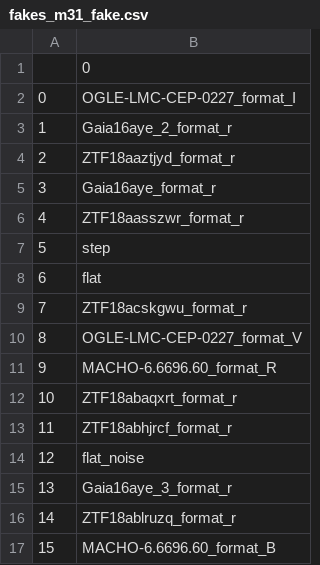
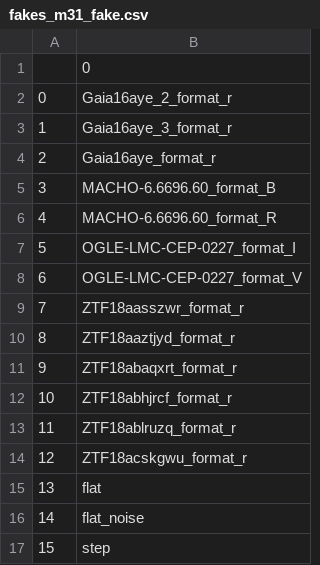
Before and after one commit to snad-space/zwad, a CSV file: data/fakes/fakes_m31_fake.csv, drawn as a sheet.

```diff
--- a/data/fakes/fakes_m31_fake.csv
+++ b/data/fakes/fakes_m31_fake.csv
@@ -1,17 +1,17 @@
 ,0
-0,OGLE-LMC-CEP-0227_format_I
-1,Gaia16aye_2_format_r
-2,ZTF18aaztjyd_format_r
-3,Gaia16aye_format_r
-4,ZTF18aasszwr_format_r
-5,step
-6,flat
-7,ZTF18acskgwu_format_r
-8,OGLE-LMC-CEP-0227_format_V
-9,MACHO-6.6696.60_format_R
-10,ZTF18abaqxrt_format_r
-11,ZTF18abhjrcf_format_r
-12,flat_noise
-13,Gaia16aye_3_format_r
-14,ZTF18ablruzq_format_r
-15,MACHO-6.6696.60_format_B
+0,Gaia16aye_2_format_r
+1,Gaia16aye_3_format_r
+2,Gaia16aye_format_r
+3,MACHO-6.6696.60_format_B
+4,MACHO-6.6696.60_format_R
+5,OGLE-LMC-CEP-0227_format_I
+6,OGLE-LMC-CEP-0227_format_V
+7,ZTF18aasszwr_format_r
+8,ZTF18aaztjyd_format_r
+9,ZTF18abaqxrt_format_r
+10,ZTF18abhjrcf_format_r
+11,ZTF18ablruzq_format_r
+12,ZTF18acskgwu_format_r
+13,flat
+14,flat_noise
+15,step
```
Also changed, not shown: data/fakes/fakes_deep_fake.csv, data/fakes/fakes_disk_fake.csv, 4 other files.
